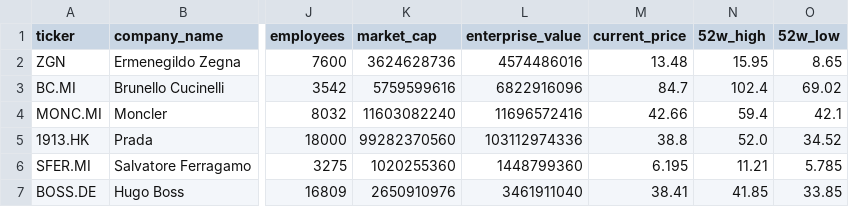
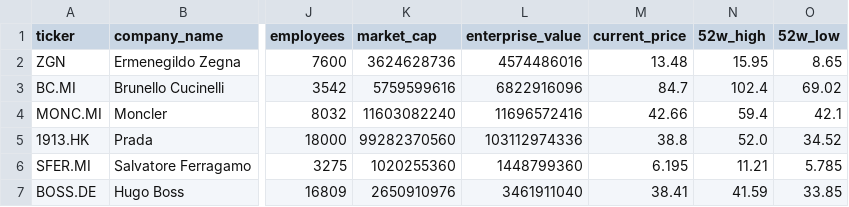
Before and after one commit to iliash-git/zegna-luxury-dashboard, a CSV file: data/company_info.csv, drawn as a sheet; only a part is shown, gaps mark what is left out; the diff names each change by its address in the sheet, - before the commit and + after, or states it on an @@ line.

```diff
--- a/data/company_info.csv
+++ b/data/company_info.csv
-N7 (52w_high): 41.85
+N7 (52w_high): 41.59
```
Also changed, not shown: data/key_metrics.csv, data/price_history.csv, 1 other file.
